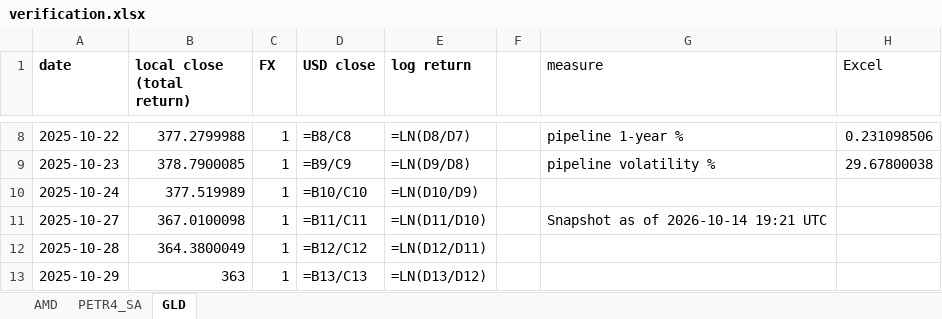
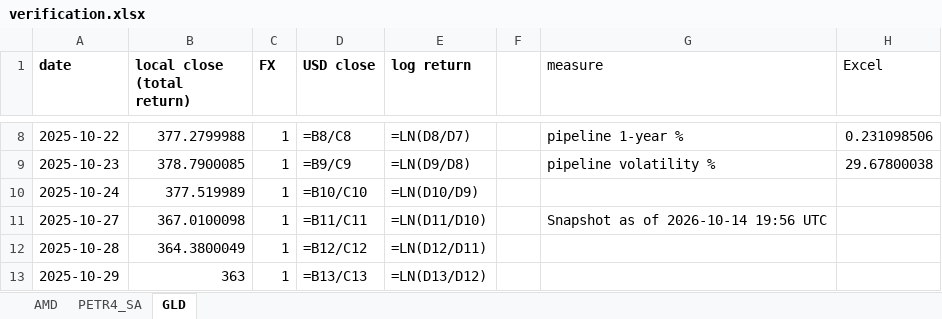
Before and after one commit to jpsb2004/power-law-book, an Excel workbook: research/verification.xlsx, sheet GLD, drawn as a sheet; only a part is shown, gaps mark what is left out; values as stored, in another font and other column widths than the file's, no borders; formulas without a stored value are shown as written; the diff names each change by its address in the sheet, - before the commit and + after, or states it on an @@ line.

```diff
--- a/research/verification.xlsx (sheet GLD)
+++ b/research/verification.xlsx (sheet GLD)
-G11 (measure): Snapshot as of 2026-10-14 19:21 UTC
+G11 (measure): Snapshot as of 2026-10-14 19:56 UTC
```
Also changed, not shown: sheet PETR4_SA, sheet AMD, 20 other files.
